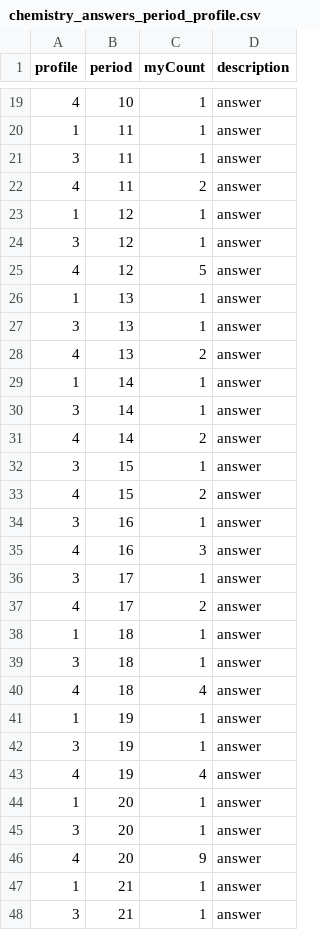
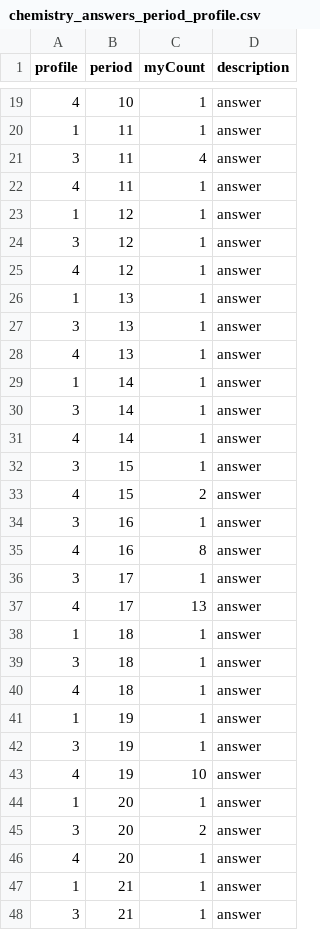
Before and after one commit to thiagoprocaci/tracking-learning-profiles, a CSV file: basic_behavior_overtime/chemistry_answers_period_profile.csv, drawn as a sheet; only a part is shown, gaps mark what is left out; the diff covers the shown part only.

```diff
--- a/basic_behavior_overtime/chemistry_answers_period_profile.csv
+++ b/basic_behavior_overtime/chemistry_answers_period_profile.csv
@@ -20,13 +20,13 @@
 "1";"11";"1";"answer"
-"3";"11";"1";"answer"
-"4";"11";"2";"answer"
+"3";"11";"4";"answer"
+"4";"11";"1";"answer"
 "1";"12";"1";"answer"
 "3";"12";"1";"answer"
-"4";"12";"5";"answer"
+"4";"12";"1";"answer"
 "1";"13";"1";"answer"
 "3";"13";"1";"answer"
-"4";"13";"2";"answer"
+"4";"13";"1";"answer"
 "1";"14";"1";"answer"
 "3";"14";"1";"answer"
-"4";"14";"2";"answer"
+"4";"14";"1";"answer"
 "3";"15";"1";"answer"
@@ -34,14 +34,14 @@
 "3";"16";"1";"answer"
-"4";"16";"3";"answer"
+"4";"16";"8";"answer"
 "3";"17";"1";"answer"
-"4";"17";"2";"answer"
+"4";"17";"13";"answer"
 "1";"18";"1";"answer"
 "3";"18";"1";"answer"
-"4";"18";"4";"answer"
+"4";"18";"1";"answer"
 "1";"19";"1";"answer"
 "3";"19";"1";"answer"
-"4";"19";"4";"answer"
+"4";"19";"10";"answer"
 "1";"20";"1";"answer"
-"3";"20";"1";"answer"
-"4";"20";"9";"answer"
+"3";"20";"2";"answer"
+"4";"20";"1";"answer"
 "1";"21";"1";"answer"
```
Also changed, not shown: 62 edited cells elsewhere in this file, basic_behavior_overtime/biology_answers_period_profile.csv, basic_behavior_overtime/biology_comments_period_profile.csv, 21 other files.
